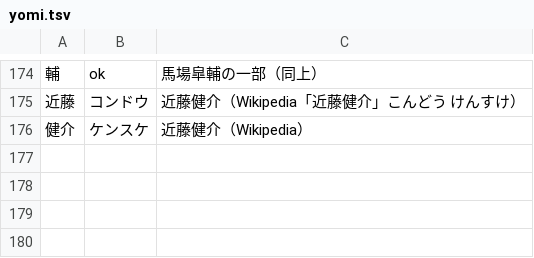
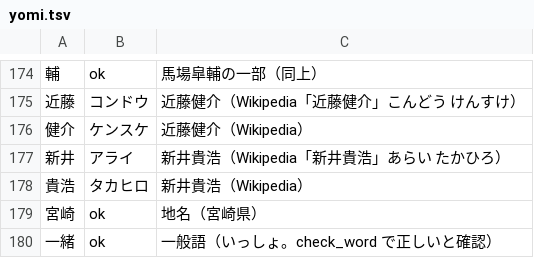
Before and after one commit to iwtbet22/ushi-youtube, a TSV file: script/yomi.tsv, drawn as a sheet; only a part is shown, gaps mark what is left out; the diff names each change by its address in the sheet, - before the commit and + after, or states it on an @@ line.

```diff
--- a/script/yomi.tsv
+++ b/script/yomi.tsv
+row 177: 新井 | アライ | 新井貴浩（Wikipedia「新井貴浩」あらい たかひろ）
+row 178: 貴浩 | タカヒロ | 新井貴浩（Wikipedia）
+row 179: 宮崎 | ok | 地名（宮崎県）
+row 180: 一緒 | ok | 一般語（いっしょ。check_word で正しいと確認）
```
Also changed, not shown: 5 other files.
